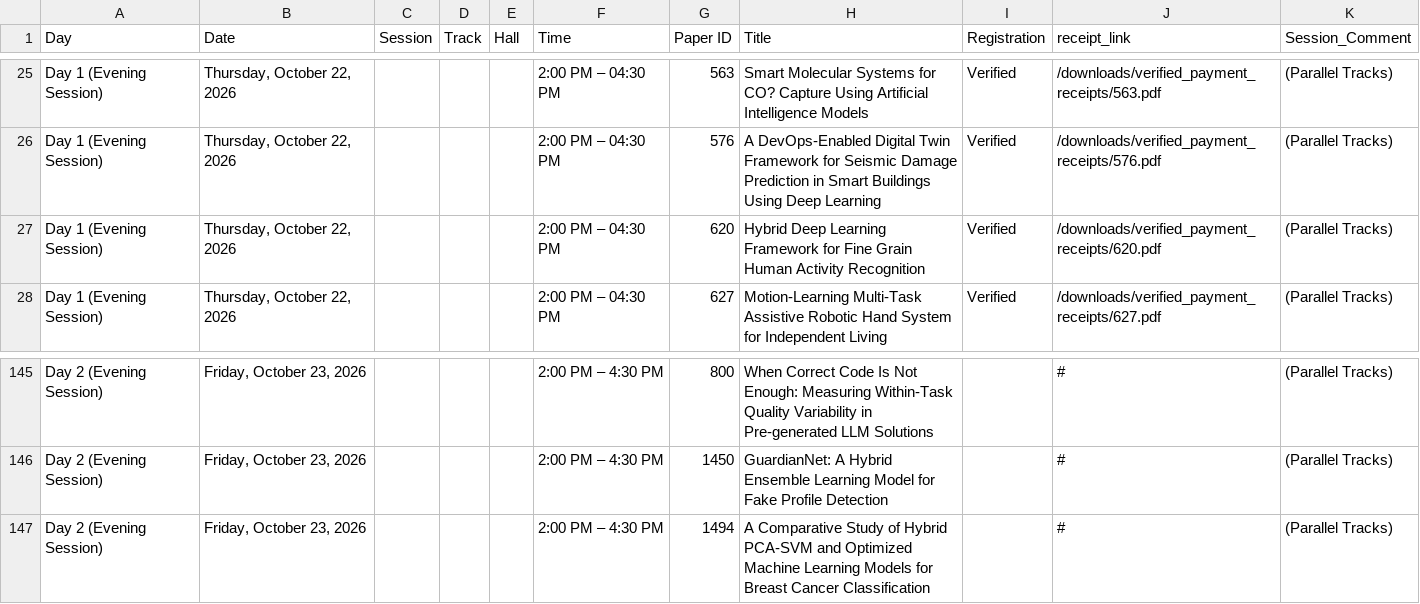
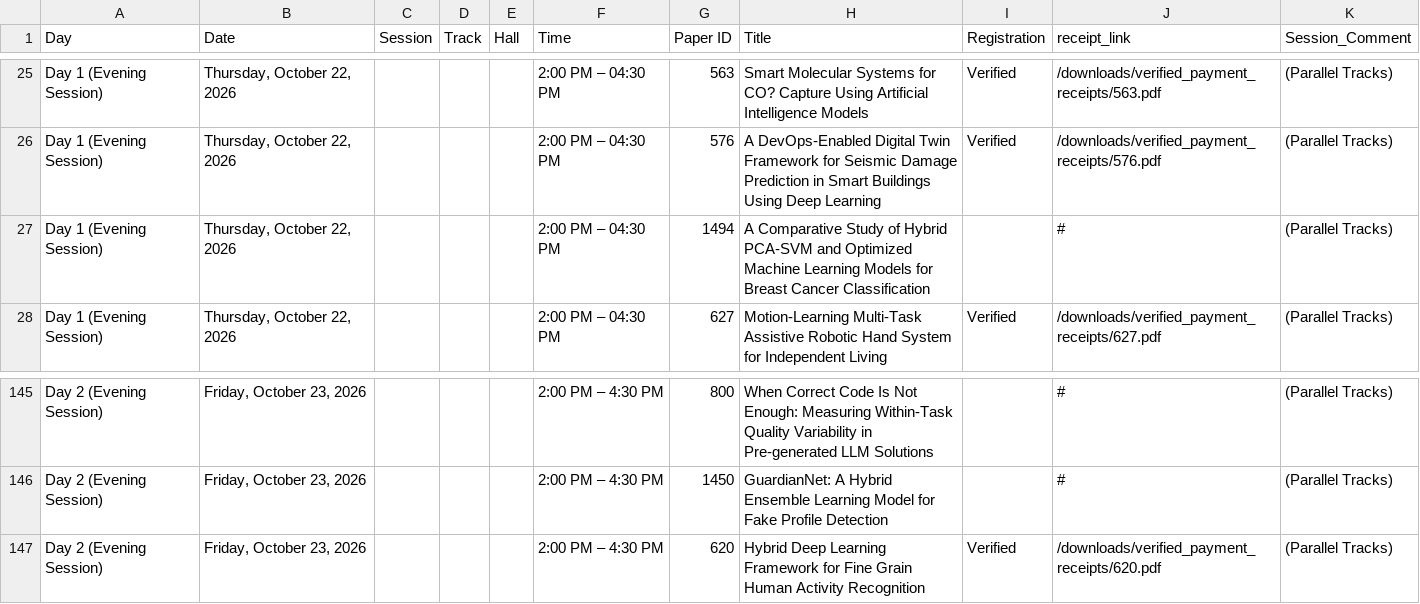
Before and after one commit to conferenceautocom/conferenceautocom.github.io, a CSV file: public/data/schedule.csv, drawn as a sheet; only a part is shown, gaps mark what is left out.

Commit message:
Swap papers 620 and 1494 between Day 1 and Day 2 Evening Sessions

```diff
--- a/public/data/schedule.csv
+++ b/public/data/schedule.csv
@@ -26,3 +26,3 @@ Day 1 (Evening Session),"Thursday, October 22, 2026",,,,2:00 PM – 04:30 PM,563
 Day 1 (Evening Session),"Thursday, October 22, 2026",,,,2:00 PM – 04:30 PM,576,A DevOps-Enabled Digital Twin Framework for Seismic Damage Prediction in Smart Buildings Using Deep Learning,Verified,/downloads/verified_payment_receipts/576.pdf,(Parallel Tracks)
-Day 1 (Evening Session),"Thursday, October 22, 2026",,,,2:00 PM – 04:30 PM,620,Hybrid Deep Learning Framework for Fine Grain Human Activity Recognition,Verified,/downloads/verified_payment_receipts/620.pdf,(Parallel Tracks)
+Day 1 (Evening Session),"Thursday, October 22, 2026",,,,2:00 PM – 04:30 PM,1494,A Comparative Study of Hybrid PCA-SVM and Optimized Machine Learning Models for Breast Cancer Classification,,#,(Parallel Tracks)
 Day 1 (Evening Session),"Thursday, October 22, 2026",,,,2:00 PM – 04:30 PM,627,Motion-Learning Multi-Task Assistive Robotic Hand System for Independent Living,Verified,/downloads/verified_payment_receipts/627.pdf,(Parallel Tracks)
@@ -146,2 +146,2 @@ Day 2 (Evening Session),"Friday, October 23, 2026",,,,2:00 PM – 4:30 PM,800,Wh
 Day 2 (Evening Session),"Friday, October 23, 2026",,,,2:00 PM – 4:30 PM,1450,GuardianNet: A Hybrid Ensemble Learning Model for Fake Profile Detection,,#,(Parallel Tracks)
-Day 2 (Evening Session),"Friday, October 23, 2026",,,,2:00 PM – 4:30 PM,1494,A Comparative Study of Hybrid PCA-SVM and Optimized Machine Learning Models for Breast Cancer Classification,,#,(Parallel Tracks)
+Day 2 (Evening Session),"Friday, October 23, 2026",,,,2:00 PM – 4:30 PM,620,Hybrid Deep Learning Framework for Fine Grain Human Activity Recognition,Verified,/downloads/verified_payment_receipts/620.pdf,(Parallel Tracks)
```
